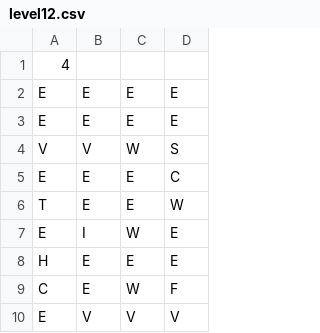
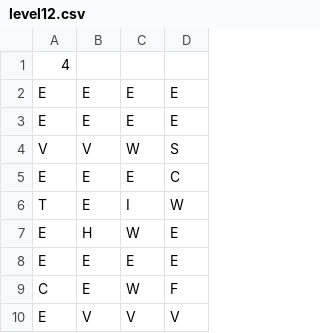
Before and after one commit to fwang2000/Vertigo, a CSV file: Vertigo/data/levels/tiles/level12.csv, drawn as a sheet; only a part is shown.

```diff
--- a/Vertigo/data/levels/tiles/level12.csv
+++ b/Vertigo/data/levels/tiles/level12.csv
@@ -5,5 +5,5 @@ V,V,W,S
 E,E,E,C
-T,E,E,W
-E,I,W,E
-H,E,E,E
+T,E,I,W
+E,H,W,E
+E,E,E,E
 C,E,W,F
```
Also changed, not shown: Vertigo/data/levels/modifications/modifications12.csv, 1 other file.
